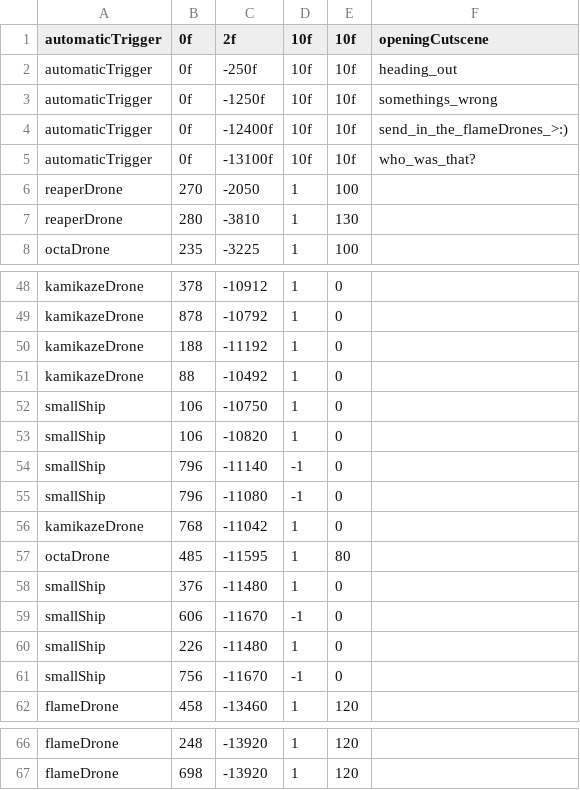
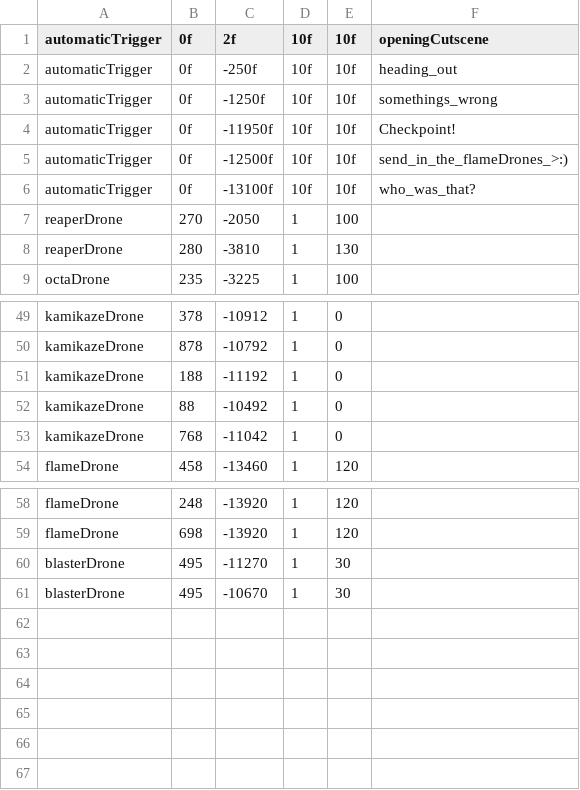
Before and after one commit to JosteinSale/Star-Mouse, a CSV file: src/resources/flying/leveldata/level2.csv, drawn as a sheet; only a part is shown, gaps mark what is left out.

```diff
--- a/src/resources/flying/leveldata/level2.csv
+++ b/src/resources/flying/leveldata/level2.csv
@@ -3,3 +3,4 @@ automaticTrigger;0f;-250f;10f;10f;heading_out
 automaticTrigger;0f;-1250f;10f;10f;somethings_wrong
-automaticTrigger;0f;-12400f;10f;10f;send_in_the_flameDrones_>:)
+automaticTrigger;0f;-11950f;10f;10f;Checkpoint!
+automaticTrigger;0f;-12500f;10f;10f;send_in_the_flameDrones_>:)
 automaticTrigger;0f;-13100f;10f;10f;who_was_that?
@@ -51,12 +52,3 @@ kamikazeDrone;188;-11192;1;0
 kamikazeDrone;88;-10492;1;0
-smallShip;106;-10750;1;0
-smallShip;106;-10820;1;0
-smallShip;796;-11140;-1;0
-smallShip;796;-11080;-1;0
 kamikazeDrone;768;-11042;1;0
-octaDrone;485;-11595;1;80
-smallShip;376;-11480;1;0
-smallShip;606;-11670;-1;0
-smallShip;226;-11480;1;0
-smallShip;756;-11670;-1;0
 flameDrone;458;-13460;1;120
@@ -67 +59,3 @@ flameDrone;248;-13920;1;120
 flameDrone;698;-13920;1;120
+blasterDrone;495;-11270;1;30
+blasterDrone;495;-10670;1;30
```
Also changed, not shown: src/resources/flying/cutscenes/level2.csv, 6 other files.
